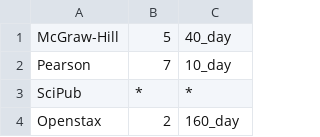
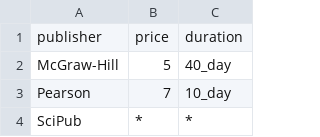
Before and after one commit to carter3689/redshelf-challenge, a CSV file: redshelf_challenge/purchase_buckets.csv, drawn as a sheet; only a part is shown; the shorter side is filled out with more unchanged rows; the diff names each change by its address in the sheet, - before the commit and + after, or states it on an @@ line.

```diff
--- a/redshelf_challenge/purchase_buckets.csv
+++ b/redshelf_challenge/purchase_buckets.csv
+row 1: publisher | price | duration
```
Also changed, not shown: redshelf_challenge/purchase_data.csv, 6 other files.
